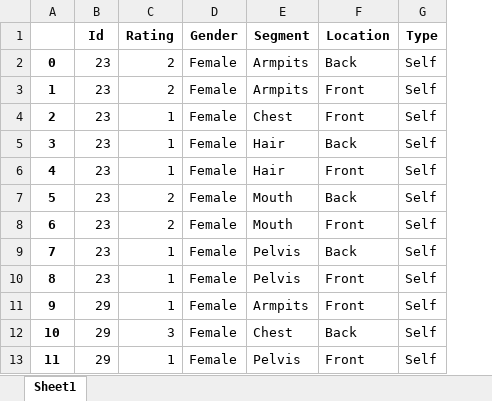
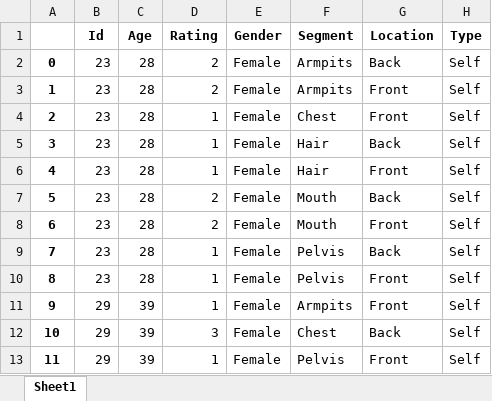
Before and after one commit to EdgardoCS/smell-jena, an Excel workbook: output/data_sorted.xlsx, sheet Sheet1, drawn as a sheet; only a part is shown; values as stored, in another font and other column widths than the file's, no borders; the diff names each change by its address in the sheet, - before the commit and + after, or states it on an @@ line.

```diff
--- a/output/data_sorted.xlsx (sheet Sheet1)
+++ b/output/data_sorted.xlsx (sheet Sheet1)
+column C (Age), rows 2-13: 28 | 28 | 28 | 28 | 28 | 28 | 28 | 28 | 28 | 39 | 39 | 39
```
Also changed, not shown: 16 other files.
